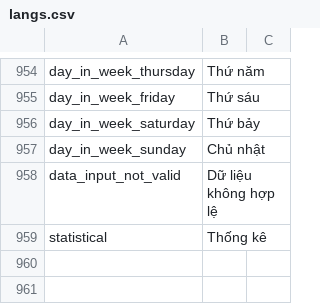
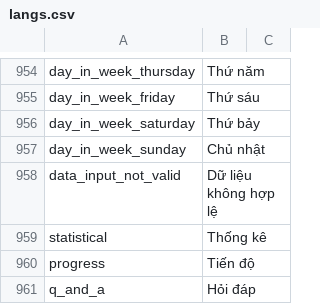
Before and after one commit to diab-machine-2/diab-flutter-mobile, a CSV file: lib/res/translations/langs.csv, drawn as a sheet; only a part is shown, gaps mark what is left out.

```diff
--- a/lib/res/translations/langs.csv
+++ b/lib/res/translations/langs.csv
@@ -959 +959,3 @@ data_input_not_valid,Dữ liệu không hợp lệ,
 statistical,Thống kê,
+progress,Tiến độ,
+q_and_a,Hỏi đáp,
```
Also changed, not shown: 21 other files.
